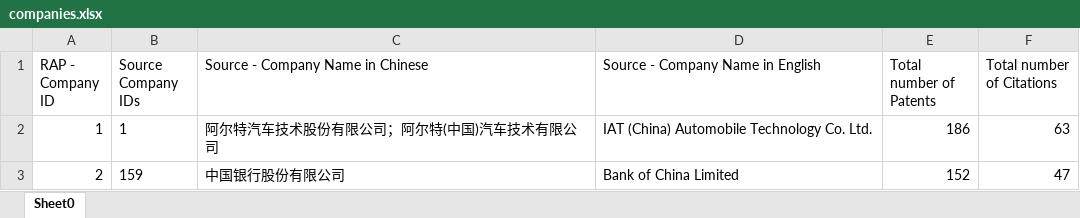
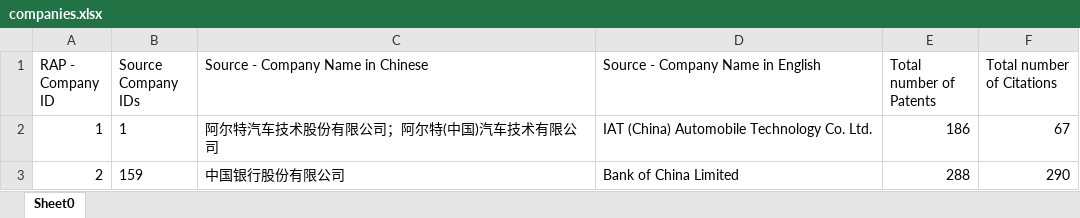
Before and after one commit to zxg618/CitationSearch, an Excel workbook: companies.xlsx, sheet Sheet0, drawn as a sheet; values as stored, in another font and other column widths than the file's, no borders; the diff names each change by its address in the sheet, - before the commit and + after, or states it on an @@ line.

```diff
--- a/companies.xlsx (sheet Sheet0)
+++ b/companies.xlsx (sheet Sheet0)
-F2 (Total number of Citations): 63
+F2 (Total number of Citations): 67
-E3 (Total number of Patents): 152
+E3 (Total number of Patents): 288
-F3 (Total number of Citations): 47
+F3 (Total number of Citations): 290
```
Also changed, not shown: citations.xlsx, company_translation.xlsx, 1 other file.
